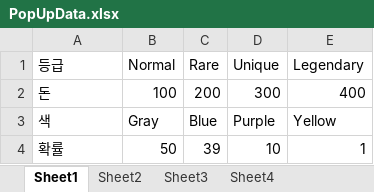
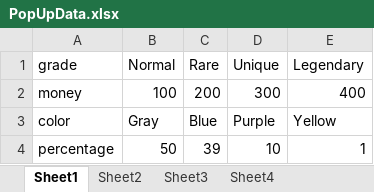
Before and after one commit to jiho1120/Portfolio, an Excel workbook: Assets/Resources/PopUpdata/PopUpData.xlsx, sheet Sheet1, drawn as a sheet; values as stored, in another font and other column widths than the file's, no borders; charts and pictures not drawn; the diff names each change by its address in the sheet, - before the commit and + after, or states it on an @@ line.

```diff
--- a/Assets/Resources/PopUpdata/PopUpData.xlsx (sheet Sheet1)
+++ b/Assets/Resources/PopUpdata/PopUpData.xlsx (sheet Sheet1)
-A1: 등급
+A1: grade
-A2 (grade): 돈
+A2 (grade): money
-A3 (grade): 색
+A3 (grade): color
-A4 (grade): 확률
+A4 (grade): percentage
```
Also changed, not shown: sheet Sheet3, sheet Sheet4, sheet Sheet2, charts or pictures, 22 other files.
